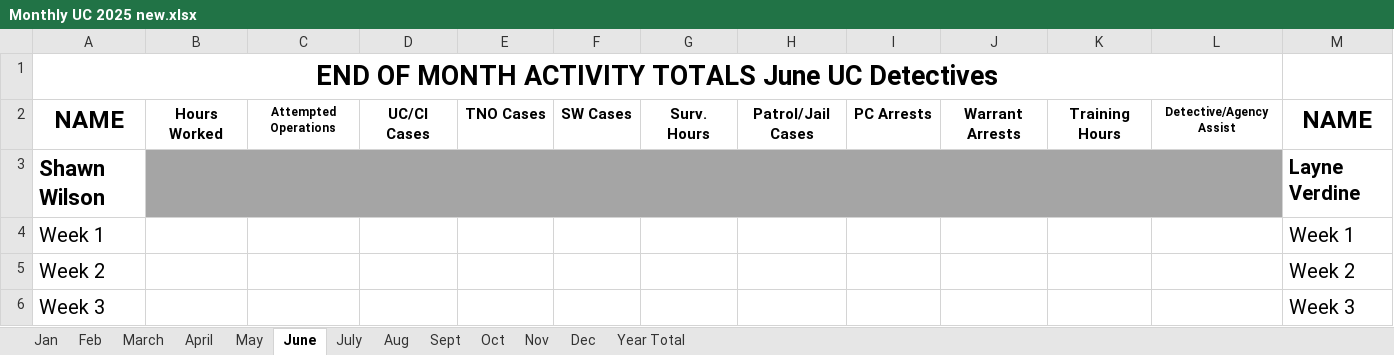
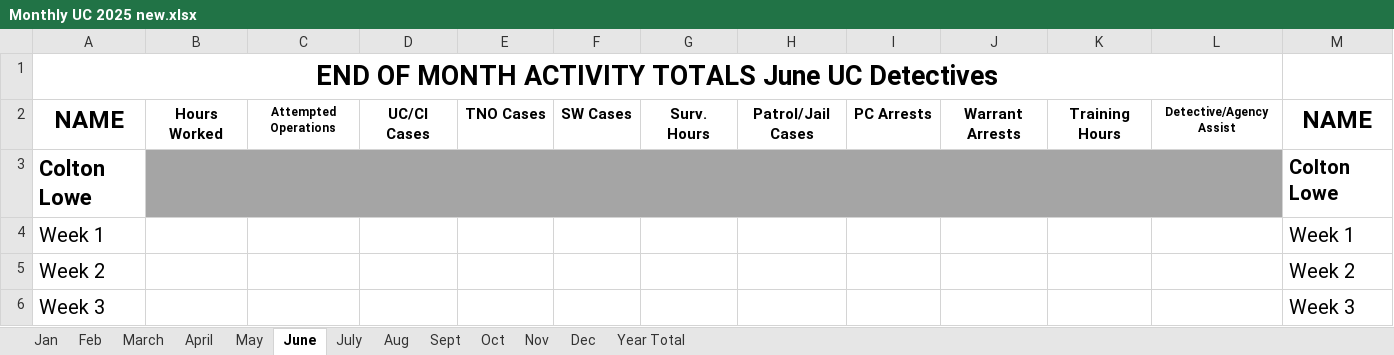
Before and after one commit to support502/jcso-detectives, an Excel workbook: templates/Monthly UC 2025 new.xlsx, sheet June, drawn as a sheet; only a part is shown; values as stored, in another font and other column widths than the file's, no borders; removed rows and columns are numbered as before the commit, all else as after; rows hold the shown columns only; the diff covers the shown part only; the diff names each change by its address in the sheet, - before the commit and + after, or states it on an @@ line.

```diff
--- a/templates/Monthly UC 2025 new.xlsx (sheet June)
+++ b/templates/Monthly UC 2025 new.xlsx (sheet June)
-row 3: Shawn Wilson |  |  |  |  |  |  |  |  |  |  |  | Layne Verdine
+row 3: Colton Lowe |  |  |  |  |  |  |  |  |  |  |  | Colton Lowe
```
Also changed, not shown: 9 added rows, 9 removed rows, 1 edited cell and cell formats elsewhere in this sheet, sheet Jan, sheet April, sheet May, sheet Feb, sheet March, sheet Oct, 6 more sheets, 5 other files.
